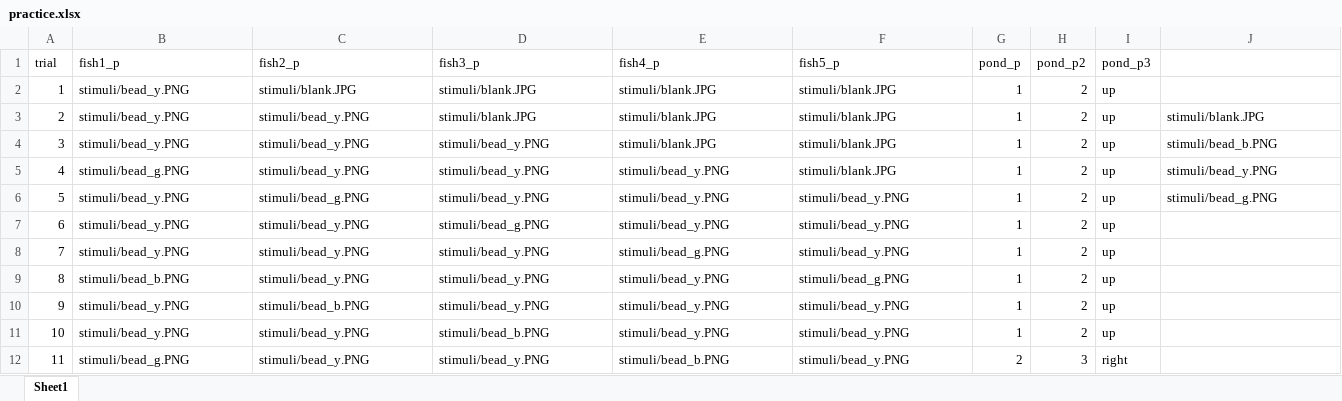
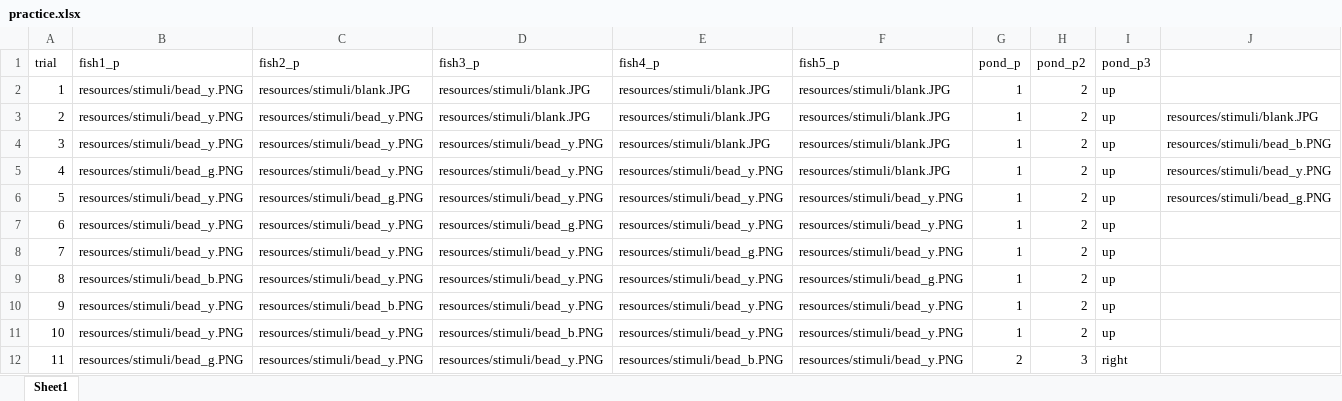
Before and after one commit to emberlzhang/fish-game-psychopy, an Excel workbook: html/resources/1condition/practice.xlsx, sheet Sheet1, drawn as a sheet; only a part is shown; values as stored, in another font and other column widths than the file's, no borders; the diff covers the shown part only; the diff names each change by its address in the sheet, - before the commit and + after, or states it on an @@ line.

Commit message:
update file paths in spreadsheets to "resources/stimuli"

```diff
--- a/html/resources/1condition/practice.xlsx (sheet Sheet1)
+++ b/html/resources/1condition/practice.xlsx (sheet Sheet1)
-B2:B4 (fish1_p): stimuli/bead_y.PNG
+B2:B4 (fish1_p): resources/stimuli/bead_y.PNG
-C2 (fish2_p): stimuli/blank.JPG
+C2 (fish2_p): resources/stimuli/blank.JPG
-D2:D3 (fish3_p): stimuli/blank.JPG
+D2:D3 (fish3_p): resources/stimuli/blank.JPG
-E2:E4 (fish4_p): stimuli/blank.JPG
+E2:E4 (fish4_p): resources/stimuli/blank.JPG
-F2:F5 (fish5_p): stimuli/blank.JPG
+F2:F5 (fish5_p): resources/stimuli/blank.JPG
-C3:C5 (fish2_p): stimuli/bead_y.PNG
+C3:C5 (fish2_p): resources/stimuli/bead_y.PNG
-J3: stimuli/blank.JPG
+J3: resources/stimuli/blank.JPG
-D4:D6 (fish3_p): stimuli/bead_y.PNG
+D4:D6 (fish3_p): resources/stimuli/bead_y.PNG
-J4: stimuli/bead_b.PNG
+J4: resources/stimuli/bead_b.PNG
-B5 (fish1_p): stimuli/bead_g.PNG
+B5 (fish1_p): resources/stimuli/bead_g.PNG
-E5:E7 (fish4_p): stimuli/bead_y.PNG
+E5:E7 (fish4_p): resources/stimuli/bead_y.PNG
-J5: stimuli/bead_y.PNG
+J5: resources/stimuli/bead_y.PNG
-B6:B8 (fish1_p): stimuli/bead_y.PNG
+B6:B8 (fish1_p): resources/stimuli/bead_y.PNG
-C6 (fish2_p): stimuli/bead_g.PNG
+C6 (fish2_p): resources/stimuli/bead_g.PNG
-F6:F8 (fish5_p): stimuli/bead_y.PNG
+F6:F8 (fish5_p): resources/stimuli/bead_y.PNG
-J6: stimuli/bead_g.PNG
+J6: resources/stimuli/bead_g.PNG
-C7:C9 (fish2_p): stimuli/bead_y.PNG
+C7:C9 (fish2_p): resources/stimuli/bead_y.PNG
-D7 (fish3_p): stimuli/bead_g.PNG
+D7 (fish3_p): resources/stimuli/bead_g.PNG
-D8:D10 (fish3_p): stimuli/bead_y.PNG
+D8:D10 (fish3_p): resources/stimuli/bead_y.PNG
-E8 (fish4_p): stimuli/bead_g.PNG
+E8 (fish4_p): resources/stimuli/bead_g.PNG
-B9 (fish1_p): stimuli/bead_b.PNG
+B9 (fish1_p): resources/stimuli/bead_b.PNG
-E9:E11 (fish4_p): stimuli/bead_y.PNG
+E9:E11 (fish4_p): resources/stimuli/bead_y.PNG
-F9 (fish5_p): stimuli/bead_g.PNG
+F9 (fish5_p): resources/stimuli/bead_g.PNG
-B10:B11 (fish1_p): stimuli/bead_y.PNG
+B10:B11 (fish1_p): resources/stimuli/bead_y.PNG
-C10 (fish2_p): stimuli/bead_b.PNG
+C10 (fish2_p): resources/stimuli/bead_b.PNG
-F10:F12 (fish5_p): stimuli/bead_y.PNG
+F10:F12 (fish5_p): resources/stimuli/bead_y.PNG
-C11:C12 (fish2_p): stimuli/bead_y.PNG
+C11:C12 (fish2_p): resources/stimuli/bead_y.PNG
-D11 (fish3_p): stimuli/bead_b.PNG
+D11 (fish3_p): resources/stimuli/bead_b.PNG
-B12 (fish1_p): stimuli/bead_g.PNG
+B12 (fish1_p): resources/stimuli/bead_g.PNG
-D12 (fish3_p): stimuli/bead_y.PNG
+D12 (fish3_p): resources/stimuli/bead_y.PNG
-E12 (fish4_p): stimuli/bead_b.PNG
+E12 (fish4_p): resources/stimuli/bead_b.PNG
```
Also changed, not shown: 45 edited cells elsewhere in this sheet, 9 other files.
